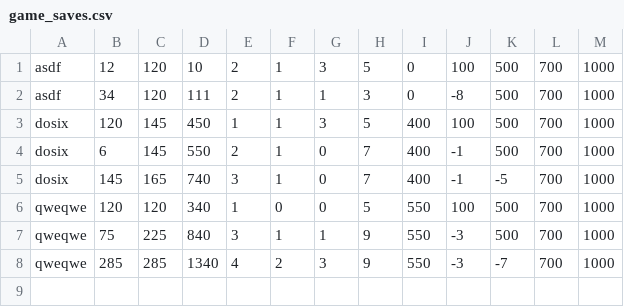
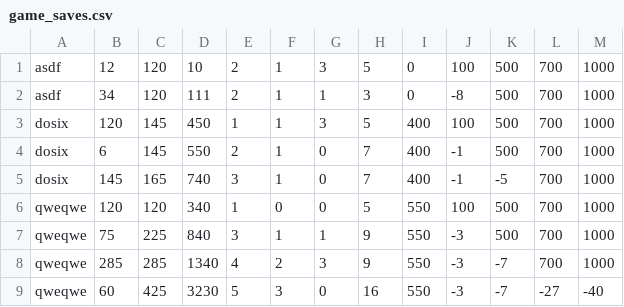
Before and after one commit to Szczepanoo/Stra-nicy_-aru, a CSV file: game_saves.csv, drawn as a sheet.

```diff
--- a/game_saves.csv
+++ b/game_saves.csv
@@ -8 +8,2 @@ qweqwe,75,225,840,3,1,1,9,550,-3,500,700,1000
 qweqwe,285,285,1340,4,2,3,9,550,-3,-7,700,1000
+qweqwe,60,425,3230,5,3,0,16,550,-3,-7,-27,-40
```
Also changed, not shown: 1 other file.
